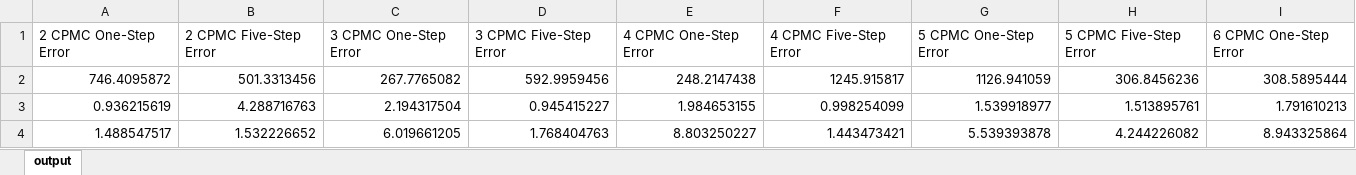
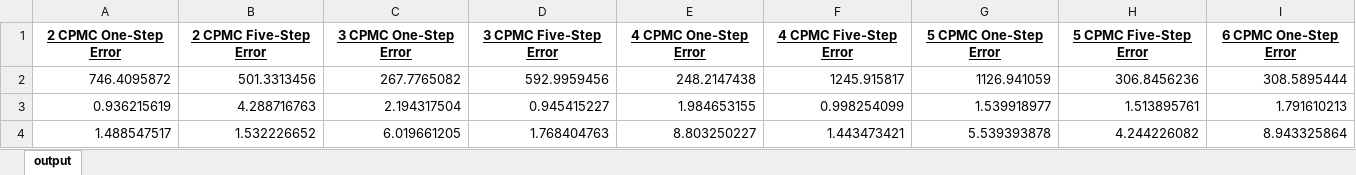
Before and after one commit to alexandermichels/HTMResearch, an Excel workbook: output.xlsx, sheet output, drawn as a sheet; only a part is shown; values as stored, in another font and other column widths than the file's, no borders; charts and pictures not drawn; the diff covers the shown part only; the diff names each change by its address in the sheet, - before the commit and + after, or states it on an @@ line.

```diff
--- a/output.xlsx (sheet output)
+++ b/output.xlsx (sheet output)
@@ A1:I1 bold: off → on, underline: off → on, alignment: left → center @@
```
Also changed, not shown: cell formats elsewhere in this sheet, charts or pictures, 3 other files.
